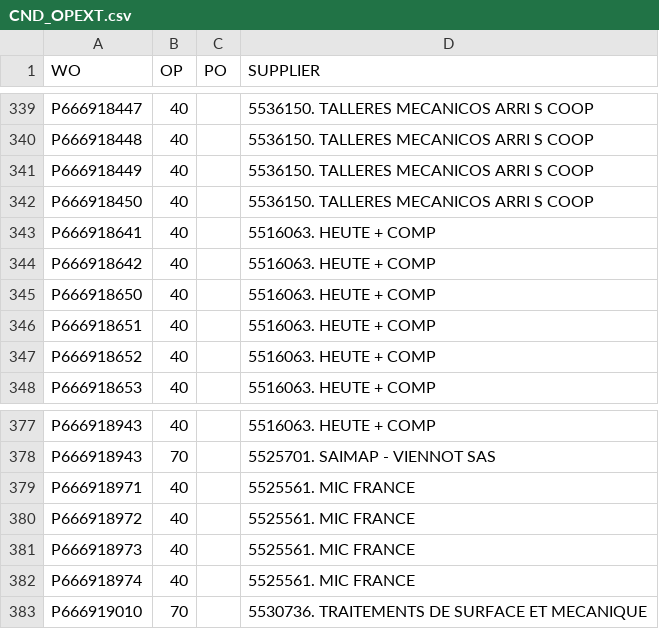
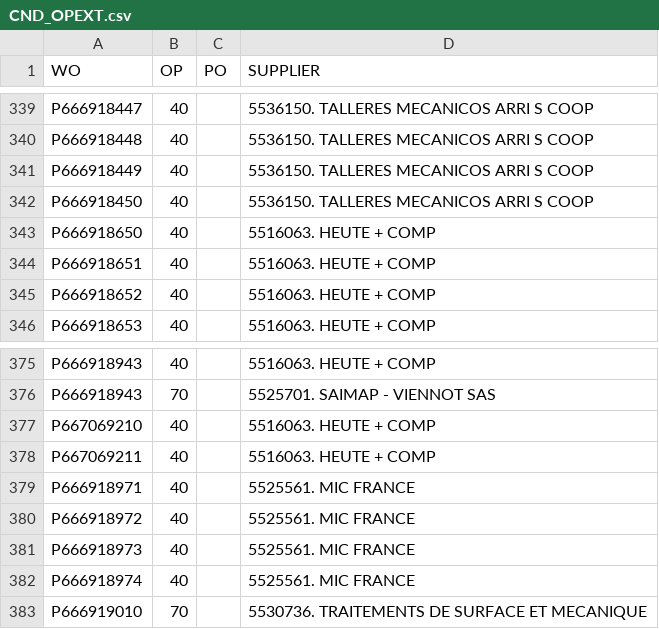
Before and after one commit to Visualys/Cyberplan, a CSV file: CND_OPEXT.csv, drawn as a sheet; only a part is shown, gaps mark what is left out; removed rows and columns are numbered as before the commit, all else as after; the diff names each change by its address in the sheet, - before the commit and + after, or states it on an @@ line.

Commit message:
Updated on 2024-01-29 09:01:30

```diff
--- a/CND_OPEXT.csv
+++ b/CND_OPEXT.csv
-row 343: P666918641 | 40 |  | 5516063. HEUTE + COMP
-row 344: P666918642 | 40 |  | 5516063. HEUTE + COMP
+row 377: P667069210 | 40 |  | 5516063. HEUTE + COMP
+row 378: P667069211 | 40 |  | 5516063. HEUTE + COMP
```
